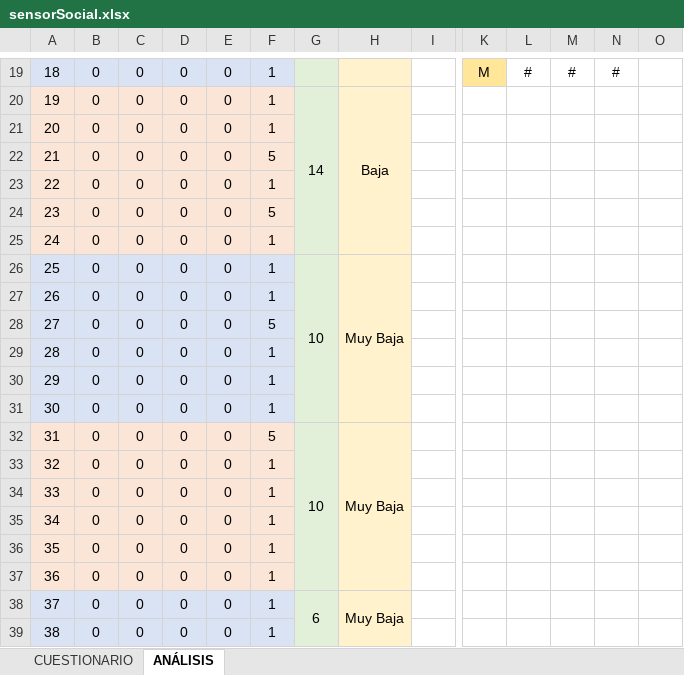
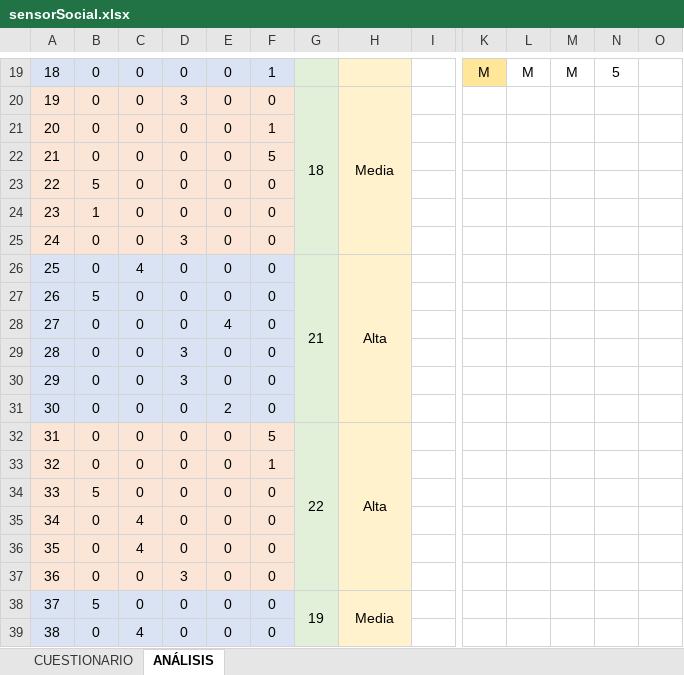
Before and after one commit to lvazquez-ditupm/proyectoDHARMA, an Excel workbook: sensors/social/sensorSocial.xlsx, sheet ANÁLISIS, drawn as a sheet; only a part is shown, gaps mark what is left out; values as stored, in another font and other column widths than the file's, no borders; conditional formats not drawn; the diff covers the shown part only; the diff names each change by its address in the sheet, - before the commit and + after, or states it on an @@ line.

```diff
--- a/sensors/social/sensorSocial.xlsx (sheet ANÁLISIS)
+++ b/sensors/social/sensorSocial.xlsx (sheet ANÁLISIS)
-L19: #
+L19: M
-M19: #
+M19: M
-N19: #
+N19: 5
-D20: 0
+D20: 3
-F20: 1
+F20: 0
-G20: 14
+G20: 18
-H20: Baja
+H20: Media
-B23: 0
+B23: 5
-F23: 1
+F23: 0
-B24: 0
+B24: 1
-F24: 5
+F24: 0
-D25: 0
+D25: 3
-F25:F27: 1
+F25:F27: 0
-C26: 0
+C26: 4
-G26: 10
+G26: 21
-H26: Muy Baja
+H26: Alta
-B27: 0
+B27: 5
-E28: 0
+E28: 4
-F28: 5
+F28: 0
-D29:D30: 0
+D29:D30: 3
-F29:F31: 1
+F29:F31: 0
-E31: 0
+E31: 2
-G32: 10
+G32: 22
-H32: Muy Baja
+H32: Alta
-B34: 0
+B34: 5
-F34:F39: 1
+F34:F39: 0
-C35:C36: 0
+C35:C36: 4
-D37: 0
+D37: 3
-B38: 0
+B38: 5
-G38: 6
+G38: 19
-H38: Muy Baja
+H38: Media
-C39: 0
+C39: 4
```
Also changed, not shown: 57 edited cells elsewhere in this sheet, sheet CUESTIONARIO, 21 other files.
